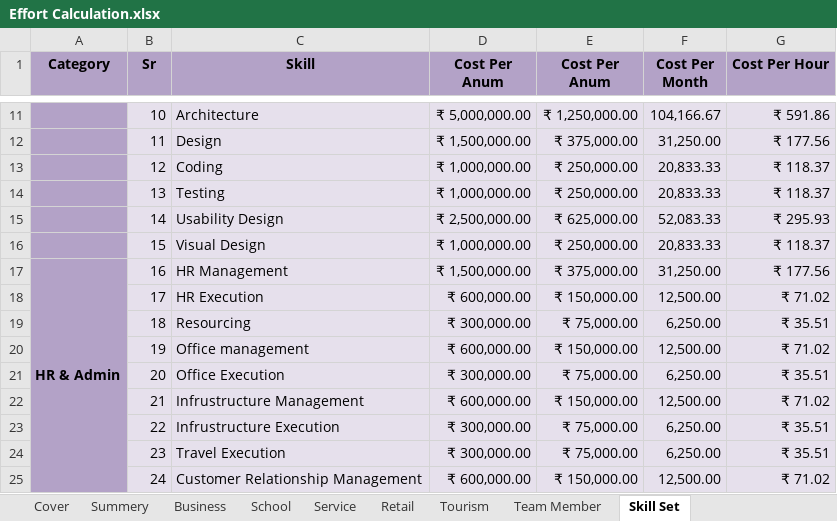
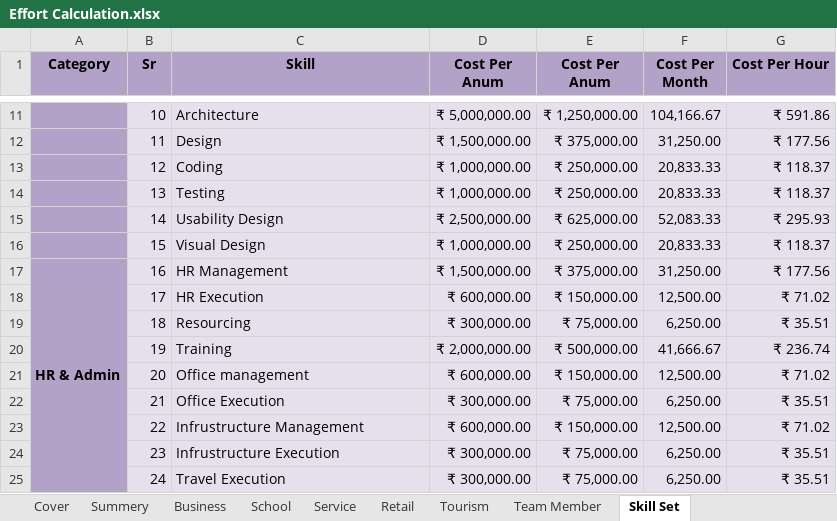
Before and after one commit to BinAff/Organization, an Excel workbook: Project Management/Effort Calculation.xlsx, sheet Skill Set, drawn as a sheet; only a part is shown, gaps mark what is left out; values as stored, in another font and other column widths than the file's, no borders; removed rows and columns are numbered as before the commit, all else as after; the diff covers the shown part only; the diff names each change by its address in the sheet, - before the commit and + after, or states it on an @@ line.

Commit message:
Adding Skill Training

```diff
--- a/Project Management/Effort Calculation.xlsx (sheet Skill Set)
+++ b/Project Management/Effort Calculation.xlsx (sheet Skill Set)
-A17:A25 merged
+A17:A26 merged
-C20 (Skill): Office management
+C20 (Skill): Training
-D20 (Cost Per Anum): ₹ 600,000.00
+D20 (Cost Per Anum): ₹ 2,000,000.00
-E20 (Cost Per Anum): ₹ 150,000.00
+E20 (Cost Per Anum): ₹ 500,000.00
-F20 (Cost Per Month): 12,500.00
+F20 (Cost Per Month): 41,666.67
-G20 (Cost Per Hour): ₹ 71.02
+G20 (Cost Per Hour): ₹ 236.74
-C21 (Skill): Office Execution
+C21 (Skill): Office management
-D21 (Cost Per Anum): ₹ 300,000.00
+D21 (Cost Per Anum): ₹ 600,000.00
-E21 (Cost Per Anum): ₹ 75,000.00
+E21 (Cost Per Anum): ₹ 150,000.00
-F21 (Cost Per Month): 6,250.00
+F21 (Cost Per Month): 12,500.00
-G21 (Cost Per Hour): ₹ 35.51
+G21 (Cost Per Hour): ₹ 71.02
-C22 (Skill): Infrustructure Management
+C22 (Skill): Office Execution
-D22 (Cost Per Anum): ₹ 600,000.00
+D22 (Cost Per Anum): ₹ 300,000.00
-E22 (Cost Per Anum): ₹ 150,000.00
+E22 (Cost Per Anum): ₹ 75,000.00
-F22 (Cost Per Month): 12,500.00
+F22 (Cost Per Month): 6,250.00
-G22 (Cost Per Hour): ₹ 71.02
+G22 (Cost Per Hour): ₹ 35.51
-C23 (Skill): Infrustructure Execution
+C23 (Skill): Infrustructure Management
-D23 (Cost Per Anum): ₹ 300,000.00
+D23 (Cost Per Anum): ₹ 600,000.00
-E23 (Cost Per Anum): ₹ 75,000.00
+E23 (Cost Per Anum): ₹ 150,000.00
-F23 (Cost Per Month): 6,250.00
+F23 (Cost Per Month): 12,500.00
-G23 (Cost Per Hour): ₹ 35.51
+G23 (Cost Per Hour): ₹ 71.02
-C24 (Skill): Travel Execution
+C24 (Skill): Infrustructure Execution
-C25 (Skill): Customer Relationship Management
+C25 (Skill): Travel Execution
-D25 (Cost Per Anum): ₹ 600,000.00
+D25 (Cost Per Anum): ₹ 300,000.00
-E25 (Cost Per Anum): ₹ 150,000.00
+E25 (Cost Per Anum): ₹ 75,000.00
-F25 (Cost Per Month): 12,500.00
+F25 (Cost Per Month): 6,250.00
-G25 (Cost Per Hour): ₹ 71.02
+G25 (Cost Per Hour): ₹ 35.51
```
Also changed, not shown: 1 added row, 40 edited cells and merged cells elsewhere in this sheet, sheet Team Member.
